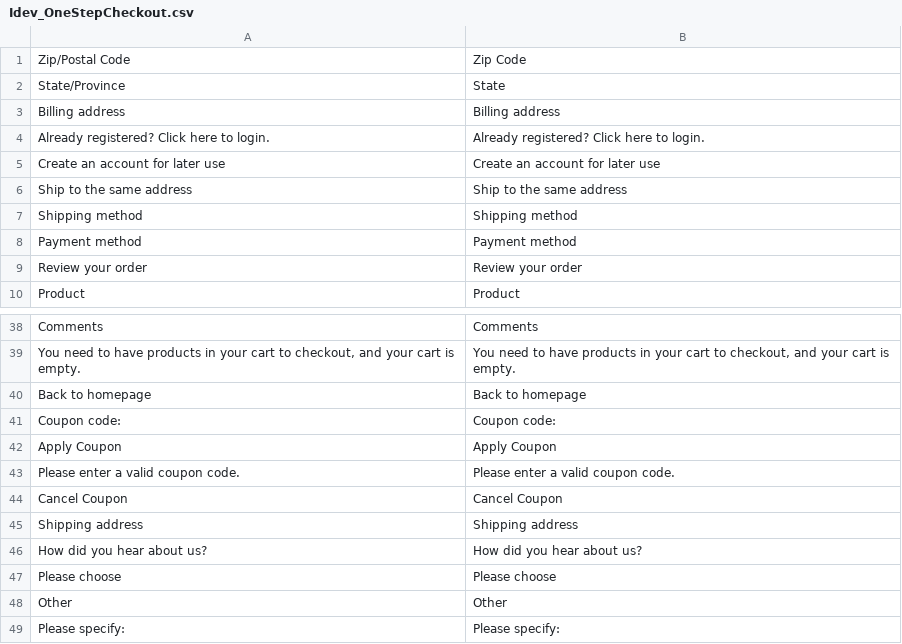
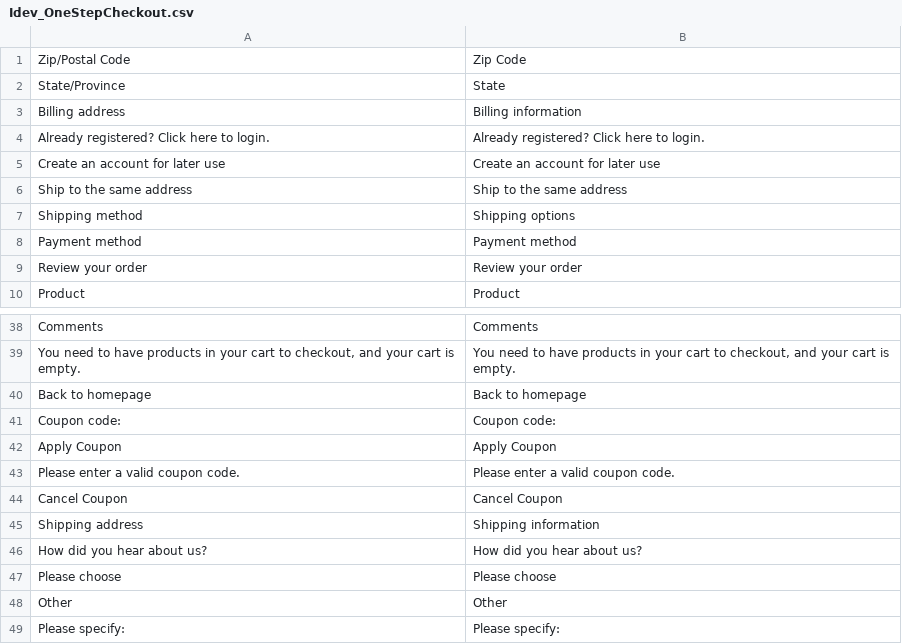
Before and after one commit to wenzdi/luxtr, a CSV file: app/locale/en_US/Idev_OneStepCheckout.csv, drawn as a sheet; only a part is shown, gaps mark what is left out.

```diff
--- a/app/locale/en_US/Idev_OneStepCheckout.csv
+++ b/app/locale/en_US/Idev_OneStepCheckout.csv
@@ -2,3 +2,3 @@
 "State/Province","State"
-"Billing address","Billing address"
+"Billing address","Billing information"
 "Already registered? Click here to login.","Already registered? Click here to login."
@@ -6,3 +6,3 @@
 "Ship to the same address","Ship to the same address"
-"Shipping method","Shipping method"
+"Shipping method","Shipping options"
 "Payment method","Payment method"
@@ -44,3 +44,3 @@
 "Cancel Coupon","Cancel Coupon"
-"Shipping address","Shipping address"
+"Shipping address","Shipping information"
 "How did you hear about us?","How did you hear about us?"
```
Also changed, not shown: 5 other files.
